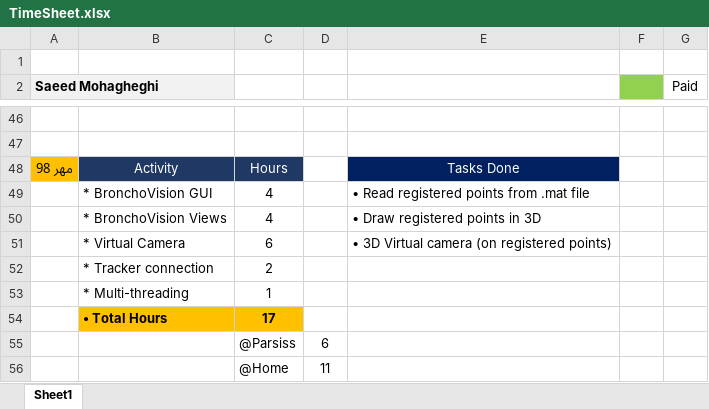
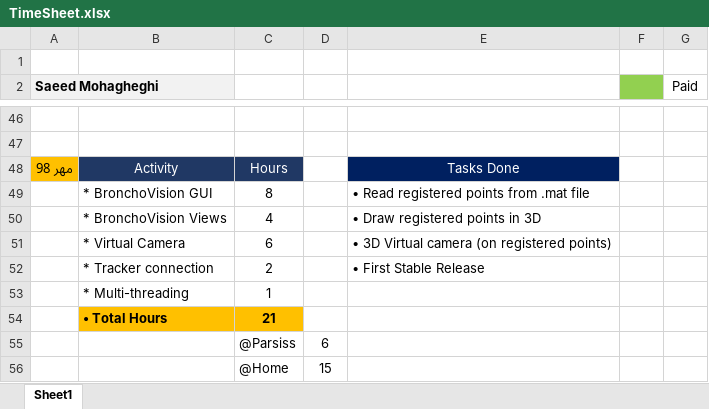
Before and after one commit to DaneshJoy/bronchoscopy, an Excel workbook: TimeSheet.xlsx, sheet Sheet1, drawn as a sheet; only a part is shown, gaps mark what is left out; values as stored, in another font and other column widths than the file's, no borders; the diff names each change by its address in the sheet, - before the commit and + after, or states it on an @@ line.

Commit message:
Update timesheet

```diff
--- a/TimeSheet.xlsx (sheet Sheet1)
+++ b/TimeSheet.xlsx (sheet Sheet1)
-C49: 4
+C49: 8
-E52: (empty)
+E52: • First Stable Release
-C54: 17
+C54: 21
-D56: 11
+D56: 15
```
